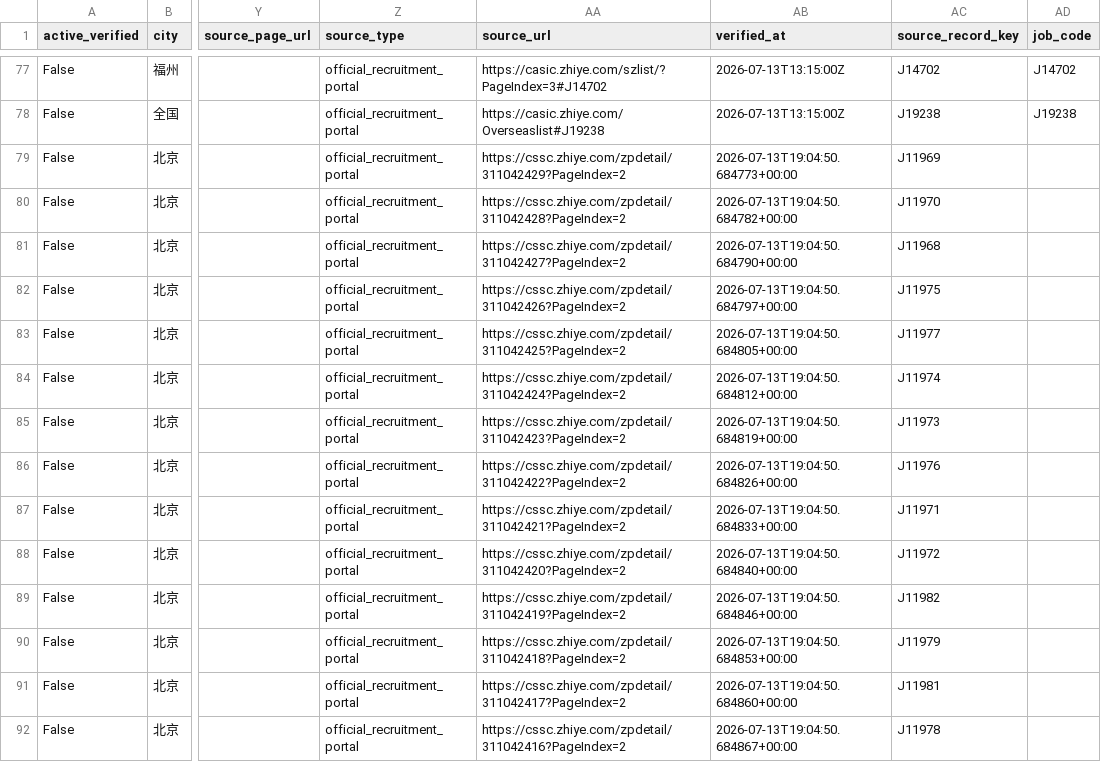
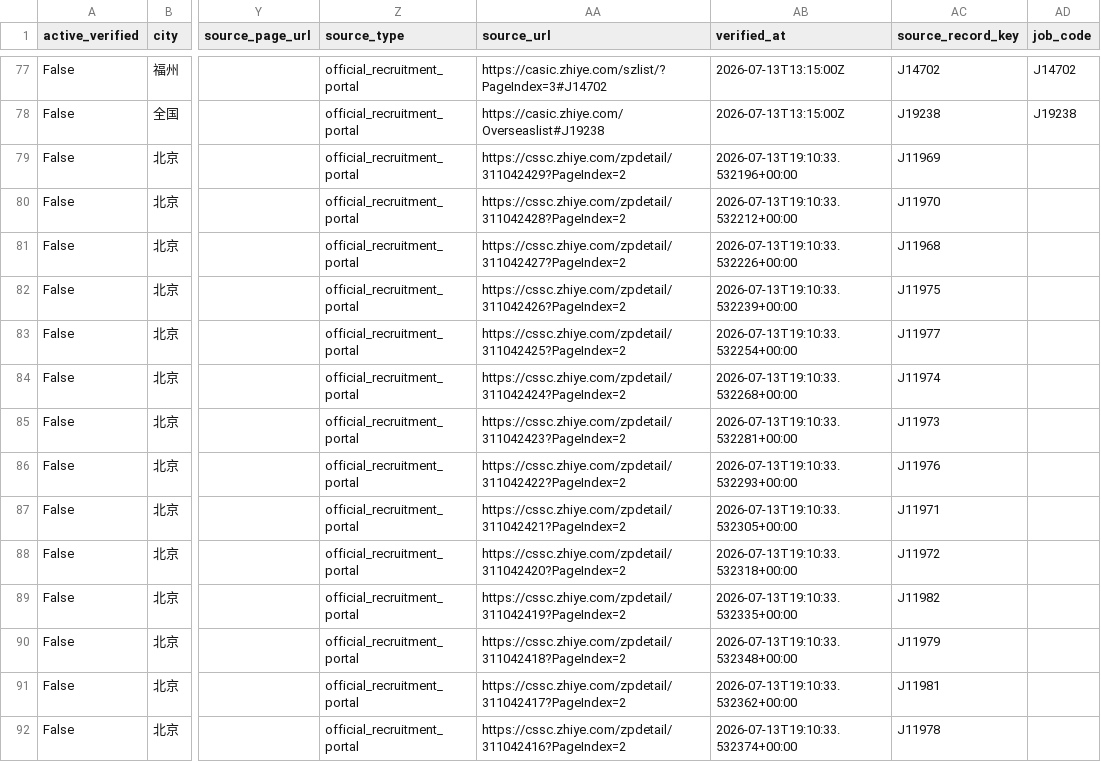
Before and after one commit to maudwolfe56-eng/lietoula-bridge, a CSV file: research/company1000/deliverables/JobImport.csv, drawn as a sheet; only a part is shown, gaps mark what is left out; the diff covers the shown part only; the diff names each change by its address in the sheet, - before the commit and + after, or states it on an @@ line.

```diff
--- a/research/company1000/deliverables/JobImport.csv
+++ b/research/company1000/deliverables/JobImport.csv
-AB79 (verified_at): 2026-07-13T19:04:50.684773+00:00
+AB79 (verified_at): 2026-07-13T19:10:33.532196+00:00
-AB80 (verified_at): 2026-07-13T19:04:50.684782+00:00
+AB80 (verified_at): 2026-07-13T19:10:33.532212+00:00
-AB81 (verified_at): 2026-07-13T19:04:50.684790+00:00
+AB81 (verified_at): 2026-07-13T19:10:33.532226+00:00
-AB82 (verified_at): 2026-07-13T19:04:50.684797+00:00
+AB82 (verified_at): 2026-07-13T19:10:33.532239+00:00
-AB83 (verified_at): 2026-07-13T19:04:50.684805+00:00
+AB83 (verified_at): 2026-07-13T19:10:33.532254+00:00
-AB84 (verified_at): 2026-07-13T19:04:50.684812+00:00
+AB84 (verified_at): 2026-07-13T19:10:33.532268+00:00
-AB85 (verified_at): 2026-07-13T19:04:50.684819+00:00
+AB85 (verified_at): 2026-07-13T19:10:33.532281+00:00
-AB86 (verified_at): 2026-07-13T19:04:50.684826+00:00
+AB86 (verified_at): 2026-07-13T19:10:33.532293+00:00
-AB87 (verified_at): 2026-07-13T19:04:50.684833+00:00
+AB87 (verified_at): 2026-07-13T19:10:33.532305+00:00
-AB88 (verified_at): 2026-07-13T19:04:50.684840+00:00
+AB88 (verified_at): 2026-07-13T19:10:33.532318+00:00
-AB89 (verified_at): 2026-07-13T19:04:50.684846+00:00
+AB89 (verified_at): 2026-07-13T19:10:33.532335+00:00
-AB90 (verified_at): 2026-07-13T19:04:50.684853+00:00
+AB90 (verified_at): 2026-07-13T19:10:33.532348+00:00
-AB91 (verified_at): 2026-07-13T19:04:50.684860+00:00
+AB91 (verified_at): 2026-07-13T19:10:33.532362+00:00
-AB92 (verified_at): 2026-07-13T19:04:50.684867+00:00
+AB92 (verified_at): 2026-07-13T19:10:33.532374+00:00
```
Also changed, not shown: 60 edited cells elsewhere in this file, research/company1000/deliverables/Failures.csv, research/company1000/deliverables/JobChanges.csv, 18 other files.
